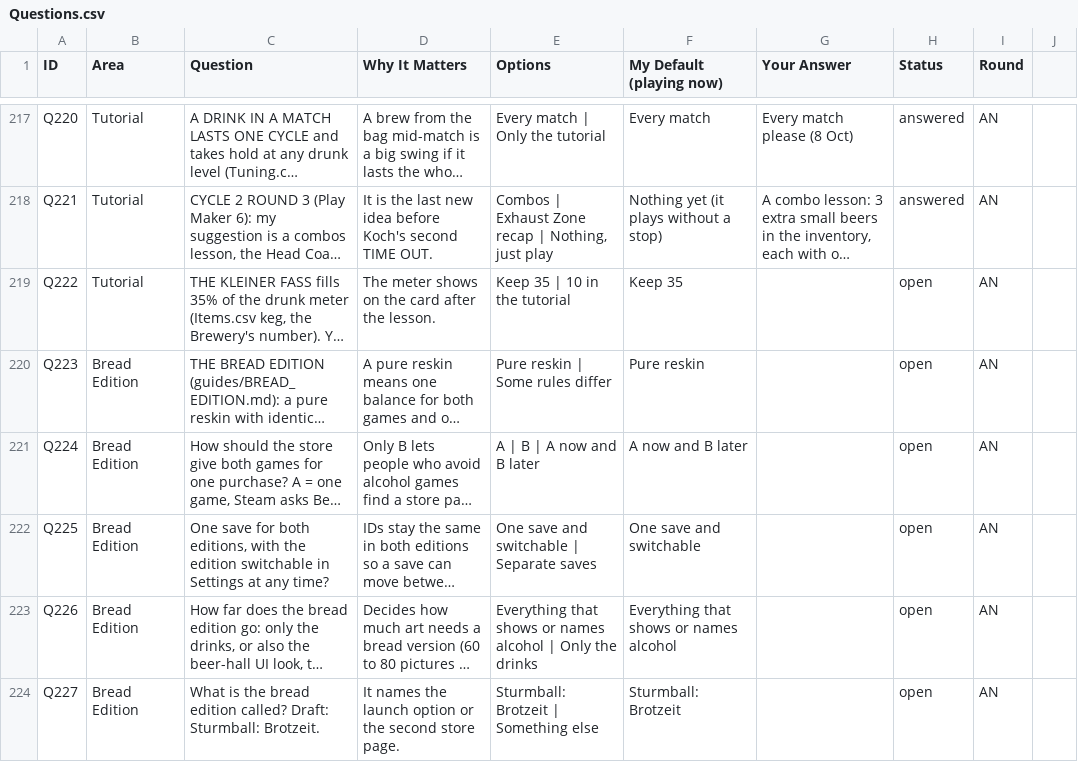
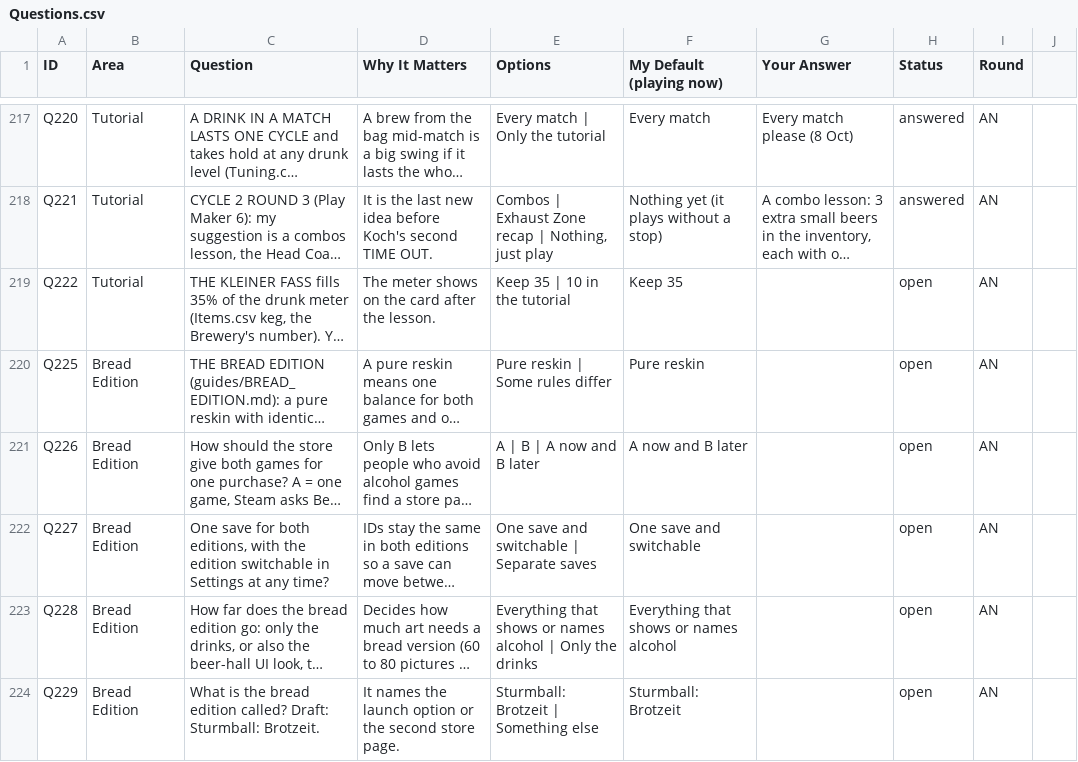
Before and after one commit to SchwartzAnthony/project_sb, a CSV file: data/Questions.csv, drawn as a sheet; only a part is shown, gaps mark what is left out; long unchanged cells end in …; the diff names each change by its address in the sheet, - before the commit and + after, or states it on an @@ line.

```diff
--- a/data/Questions.csv
+++ b/data/Questions.csv
-A220 (ID): Q223
+A220 (ID): Q225
-A221 (ID): Q224
+A221 (ID): Q226
-A222 (ID): Q225
+A222 (ID): Q227
-A223 (ID): Q226
+A223 (ID): Q228
-A224 (ID): Q227
+A224 (ID): Q229
```
Also changed, not shown: 1 other file.
